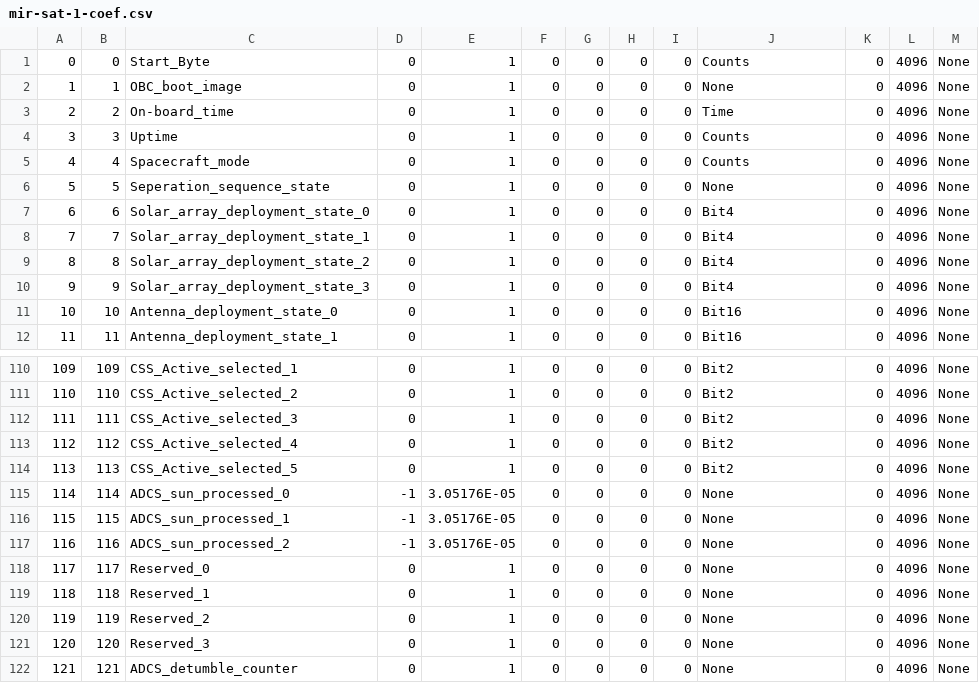
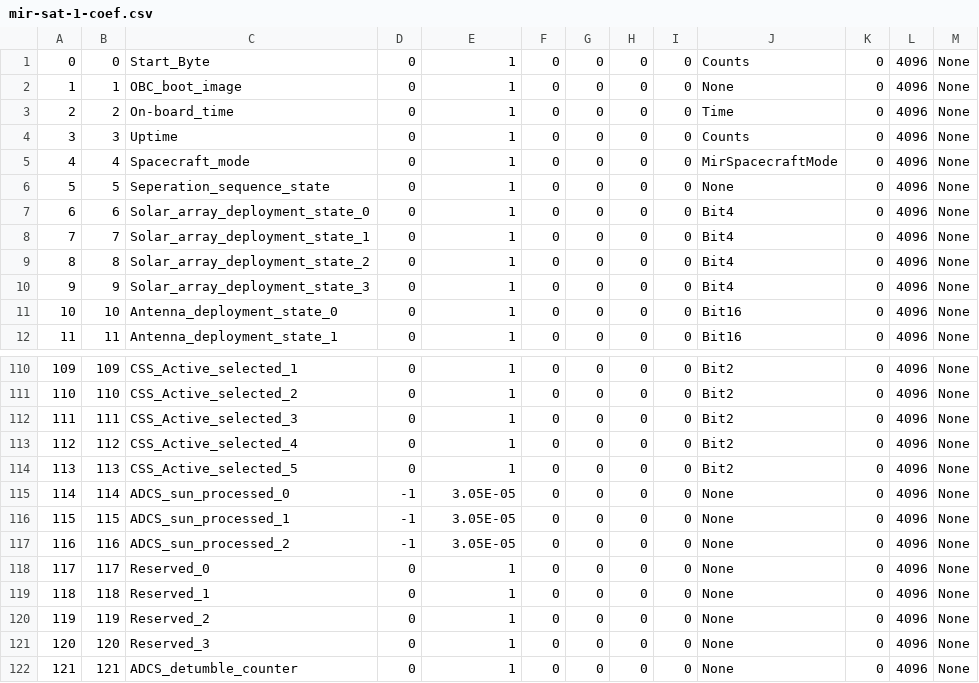
Before and after one commit to ac2cz/Falcon, a CSV file: spacecraft/mir-sat-1-coef.csv, drawn as a sheet; only a part is shown, gaps mark what is left out.

```diff
--- a/spacecraft/mir-sat-1-coef.csv
+++ b/spacecraft/mir-sat-1-coef.csv
@@ -4,3 +4,3 @@
 3,3,Uptime,0,1,0,0,0,0,Counts,0,4096,None
-4,4,Spacecraft_mode,0,1,0,0,0,0,Counts,0,4096,None
+4,4,Spacecraft_mode,0,1,0,0,0,0,MirSpacecraftMode,0,4096,None
 5,5,Seperation_sequence_state,0,1,0,0,0,0,None,0,4096,None
@@ -114,5 +114,5 @@
 113,113,CSS_Active_selected_5,0,1,0,0,0,0,Bit2,0,4096,None
-114,114,ADCS_sun_processed_0,-1,3.05176E-05,0,0,0,0,None,0,4096,None
-115,115,ADCS_sun_processed_1,-1,3.05176E-05,0,0,0,0,None,0,4096,None
-116,116,ADCS_sun_processed_2,-1,3.05176E-05,0,0,0,0,None,0,4096,None
+114,114,ADCS_sun_processed_0,-1,3.05E-05,0,0,0,0,None,0,4096,None
+115,115,ADCS_sun_processed_1,-1,3.05E-05,0,0,0,0,None,0,4096,None
+116,116,ADCS_sun_processed_2,-1,3.05E-05,0,0,0,0,None,0,4096,None
 117,117,Reserved_0,0,1,0,0,0,0,None,0,4096,None
```
Also changed, not shown: spacecraft/mir-sat-1_tlmformat.csv, 12 other files.
